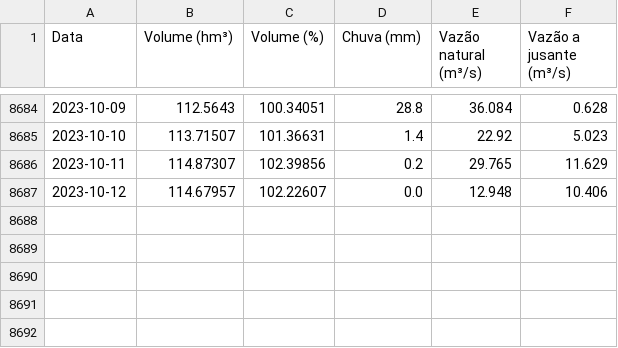
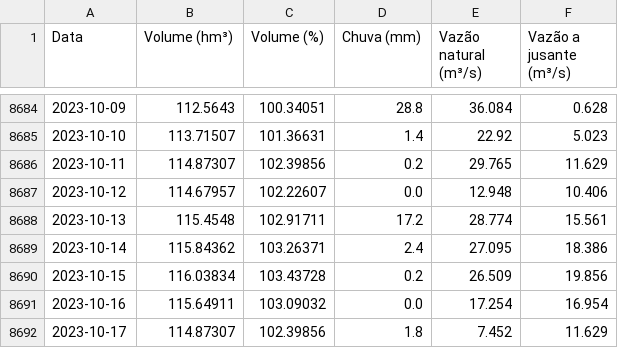
Before and after one commit to GMerencio/sabesp-api, a CSV file: dados/rio_grande.csv, drawn as a sheet; only a part is shown, gaps mark what is left out.

```diff
--- a/dados/rio_grande.csv
+++ b/dados/rio_grande.csv
@@ -8687 +8687,6 @@ Data,Volume (hm³),Volume (%),Chuva (mm),Vazão natural (m³/s),Vazão a jusante
 2023-10-12,114.67957,102.22607,0.0,12.948,10.406
+2023-10-13,115.4548,102.91711,17.2,28.774,15.561
+2023-10-14,115.84362,103.26371,2.4,27.095,18.386
+2023-10-15,116.03834,103.43728,0.2,26.509,19.856
+2023-10-16,115.64911,103.09032,0.0,17.254,16.954
+2023-10-17,114.87307,102.39856,1.8,7.452,11.629
```
Also changed, not shown: dados/alto_tiete.csv, dados/cantareira.csv, 9 other files.
